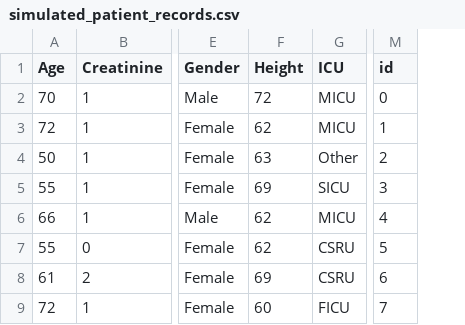
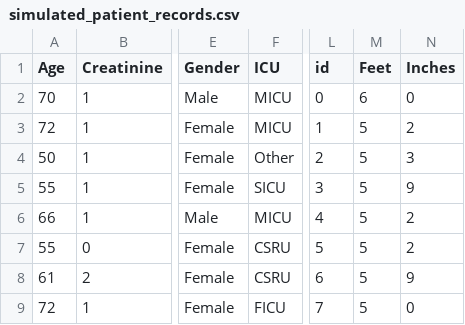
Before and after one commit to pateli18/heparin-dosing, a CSV file: data/simulated_patient_records.csv, drawn as a sheet; only a part is shown, gaps mark what is left out; removed rows and columns are numbered as before the commit, all else as after; the diff names each change by its address in the sheet, - before the commit and + after, or states it on an @@ line.

```diff
--- a/data/simulated_patient_records.csv
+++ b/data/simulated_patient_records.csv
-column F (Height), rows 2-9: 72 | 62 | 63 | 69 | 62 | 62 | 69 | 60
+column M (Feet), rows 2-9: 6 | 5 | 5 | 5 | 5 | 5 | 5 | 5
+column N (Inches), rows 2-9: 0 | 2 | 3 | 9 | 2 | 2 | 9 | 0
```
Also changed, not shown: 9 other files.
